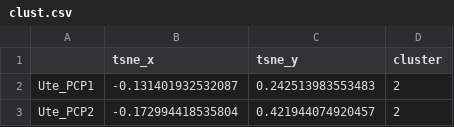
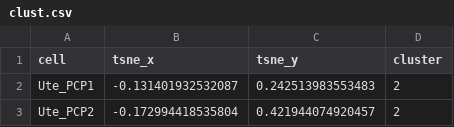
Before and after one commit to asazonov/dssc-c1, a CSV file: data_out/clust.csv, drawn as a sheet; only a part is shown.

```diff
--- a/data_out/clust.csv
+++ b/data_out/clust.csv
@@ -1,2 +1,2 @@
-"","tsne_x","tsne_y","cluster"
+cell,tsne_x,tsne_y,cluster
 "Ute_PCP1",-0.131401932532087,0.242513983553483,2
```
Also changed, not shown: 1 other file.
